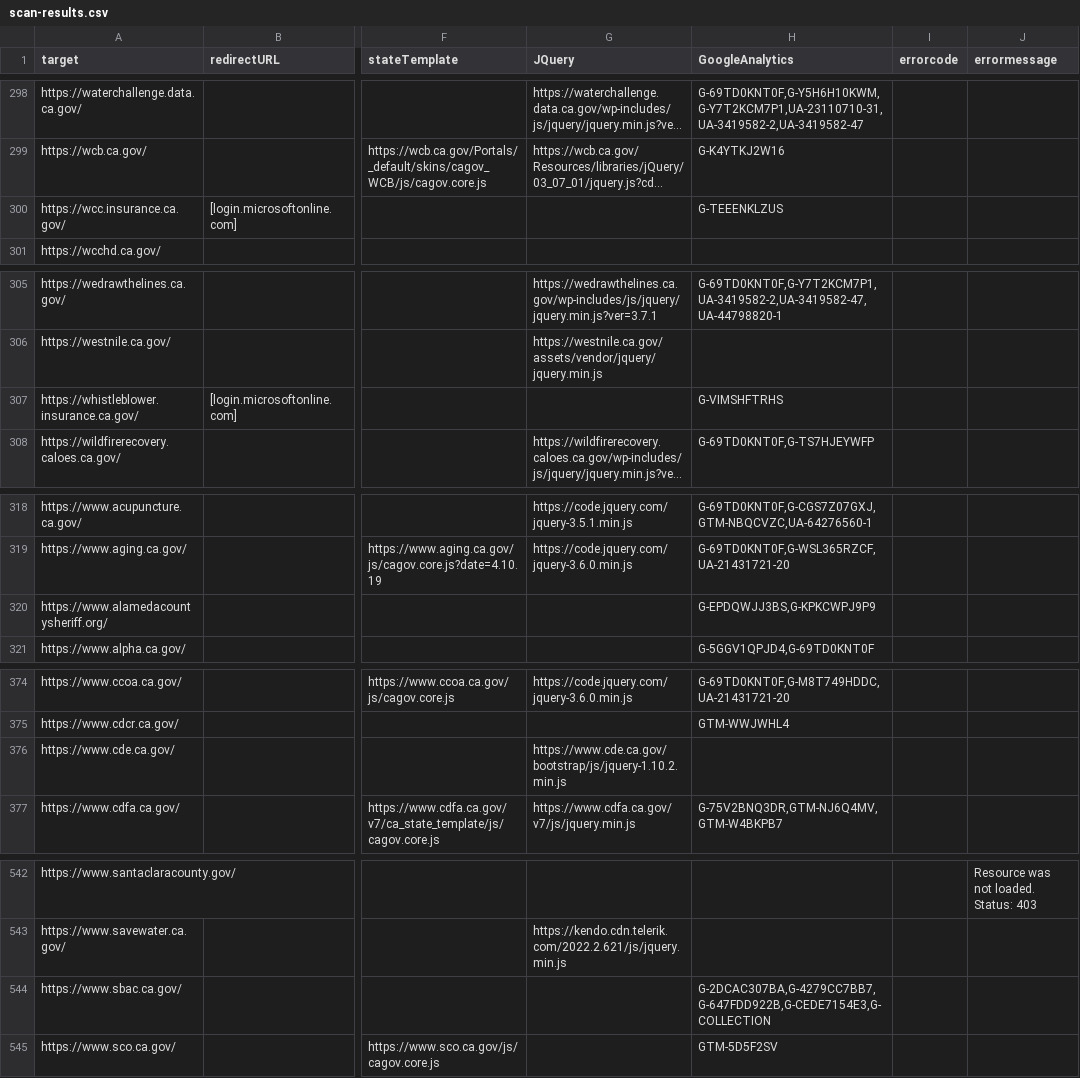
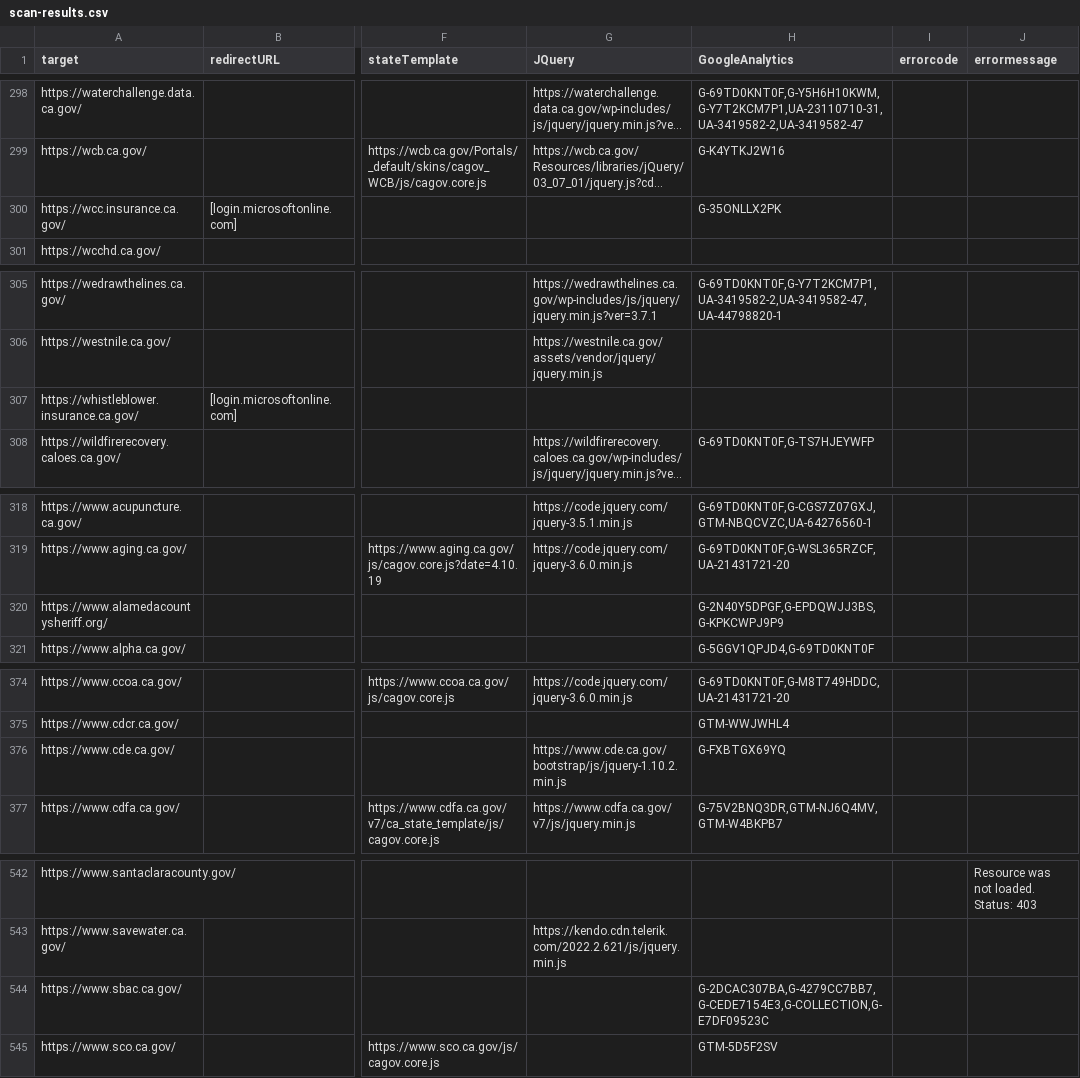
Before and after one commit to carterm/scan-url, a CSV file: publish/scan-results.csv, drawn as a sheet; only a part is shown, gaps mark what is left out; long unchanged cells end in …; the diff covers the shown part only; the diff names each change by its address in the sheet, - before the commit and + after, or states it on an @@ line.

```diff
--- a/publish/scan-results.csv
+++ b/publish/scan-results.csv
-H300 (GoogleAnalytics): G-TEEENKLZUS
+H300 (GoogleAnalytics): G-35ONLLX2PK
-H307 (GoogleAnalytics): G-VIMSHFTRHS
+H307 (GoogleAnalytics): (empty)
-H320 (GoogleAnalytics): G-EPDQWJJ3BS,G-KPKCWPJ9P9
+H320 (GoogleAnalytics): G-2N40Y5DPGF,G-EPDQWJJ3BS,G-KPKCWPJ9P9
-H376 (GoogleAnalytics): (empty)
+H376 (GoogleAnalytics): G-FXBTGX69YQ
-H544 (GoogleAnalytics): G-2DCAC307BA,G-4279CC7BB7,G-647FDD922B,G-CEDE7154E3,G-COLLECTION
+H544 (GoogleAnalytics): G-2DCAC307BA,G-4279CC7BB7,G-CEDE7154E3,G-COLLECTION,G-E7DF09523C
```
Also changed, not shown: 5 edited cells elsewhere in this file.
